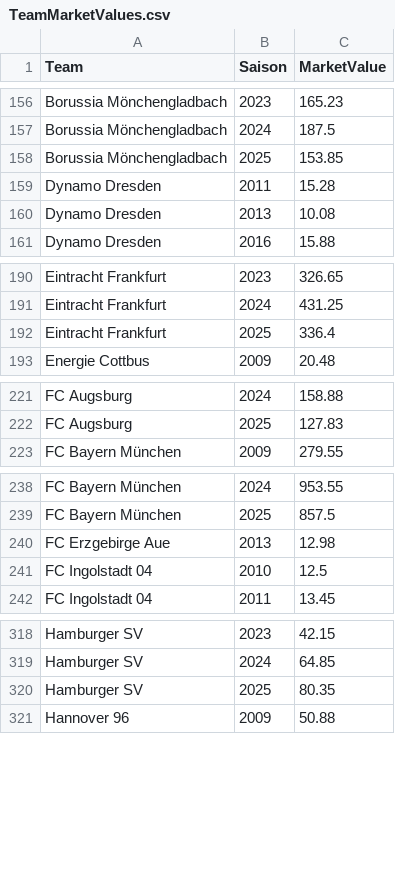
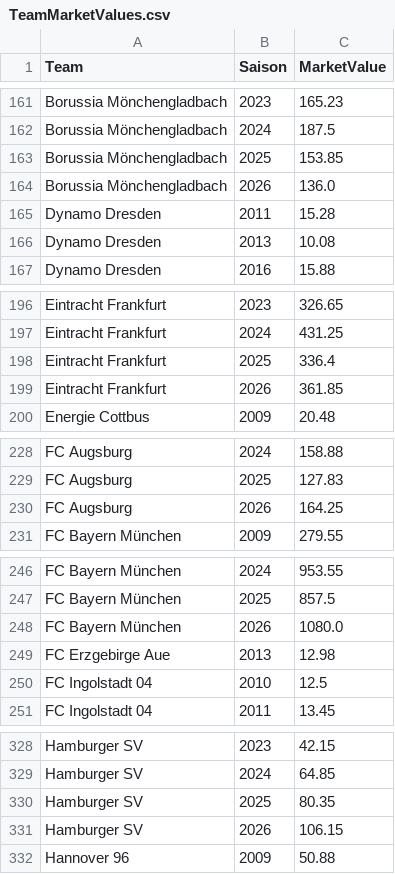
Before and after one commit to maxlautenbach/football_match_prediction, a CSV file: datasets/TeamMarketValues.csv, drawn as a sheet; only a part is shown, gaps mark what is left out; the diff covers the shown part only.

```diff
--- a/datasets/TeamMarketValues.csv
+++ b/datasets/TeamMarketValues.csv
@@ -158,2 +163,3 @@ Borussia Mönchengladbach,2024,187.5
 Borussia Mönchengladbach,2025,153.85
+Borussia Mönchengladbach,2026,136.0
 Dynamo Dresden,2011,15.28
@@ -192,2 +198,3 @@ Eintracht Frankfurt,2024,431.25
 Eintracht Frankfurt,2025,336.4
+Eintracht Frankfurt,2026,361.85
 Energie Cottbus,2009,20.48
@@ -222,2 +229,3 @@ FC Augsburg,2024,158.88
 FC Augsburg,2025,127.83
+FC Augsburg,2026,164.25
 FC Bayern München,2009,279.55
@@ -239,2 +247,3 @@ FC Bayern München,2024,953.55
 FC Bayern München,2025,857.5
+FC Bayern München,2026,1080.0
 FC Erzgebirge Aue,2013,12.98
@@ -320,2 +330,3 @@ Hamburger SV,2024,64.85
 Hamburger SV,2025,80.35
+Hamburger SV,2026,106.15
 Hannover 96,2009,50.88
```
Also changed, not shown: 13 added rows and 16 edited cells elsewhere in this file, 57 other files.
